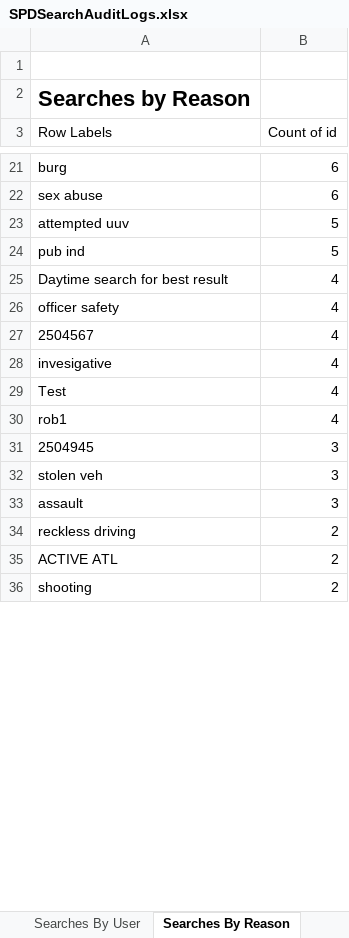
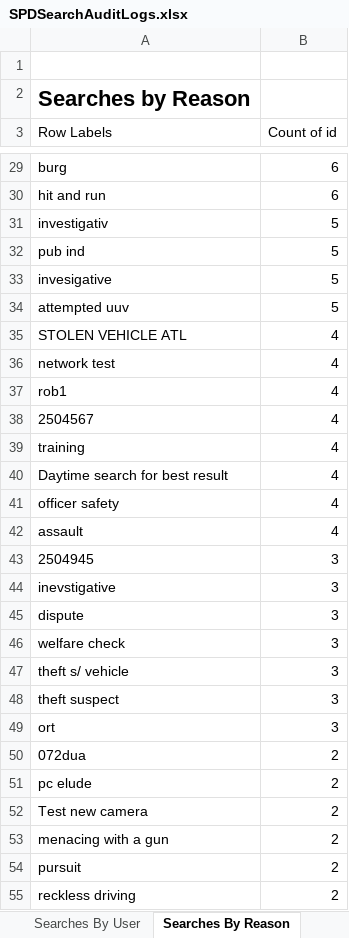
Before and after one commit to eyes-off/springfield-oregon, an Excel workbook: FlockAuditLogs/SPDSearchAuditLogs.xlsx, sheet Searches By Reason, drawn as a sheet; only a part is shown, gaps mark what is left out; the shorter side is filled out with more unchanged rows; values as stored, in another font and other column widths than the file's, no borders; charts and pictures not drawn; removed rows and columns are numbered as before the commit, all else as after; the diff covers the shown part only; the diff names each change by its address in the sheet, - before the commit and + after, or states it on an @@ line.

Commit message:
Updated Search Audit Logs to Oct1

```diff
--- a/FlockAuditLogs/SPDSearchAuditLogs.xlsx (sheet Searches By Reason)
+++ b/FlockAuditLogs/SPDSearchAuditLogs.xlsx (sheet Searches By Reason)
-A30 (Row Labels): sex abuse
+A30 (Row Labels): hit and run
+row 31: investigativ | 5
@@ row 24 moved to row 32: pub ind @@
+row 33: invesigative | 5
+row 35: STOLEN VEHICLE ATL | 4
+row 36: network test | 4
@@ row 30 moved to row 37: rob1 @@
@@ row 27 moved to row 38: 2504567 @@
+row 39: training | 4
-row 28: invesigative | 4
-A42 (Row Labels): Test
+A42 (Row Labels): assault
+row 44: inevstigative | 3
+row 45: dispute | 3
+row 46: welfare check | 3
-A47 (Row Labels): stolen veh
+A47 (Row Labels): theft s/ vehicle
-A48 (Row Labels): assault
+A48 (Row Labels): theft suspect
+row 49: ort | 3
+row 50: 072dua | 2
+row 51: pc elude | 2
+row 52: Test new camera | 2
@@ row 40 moved to row 53: menacing with a gun @@
+row 54: pursuit | 2
```
Also changed, not shown: 57 added rows, 14 removed rows, 48 moved rows and 15 edited cells elsewhere in this sheet, sheet Log, sheet Searches By User, sheet Cover, other sheet tabs, charts or pictures, 1 other file.
